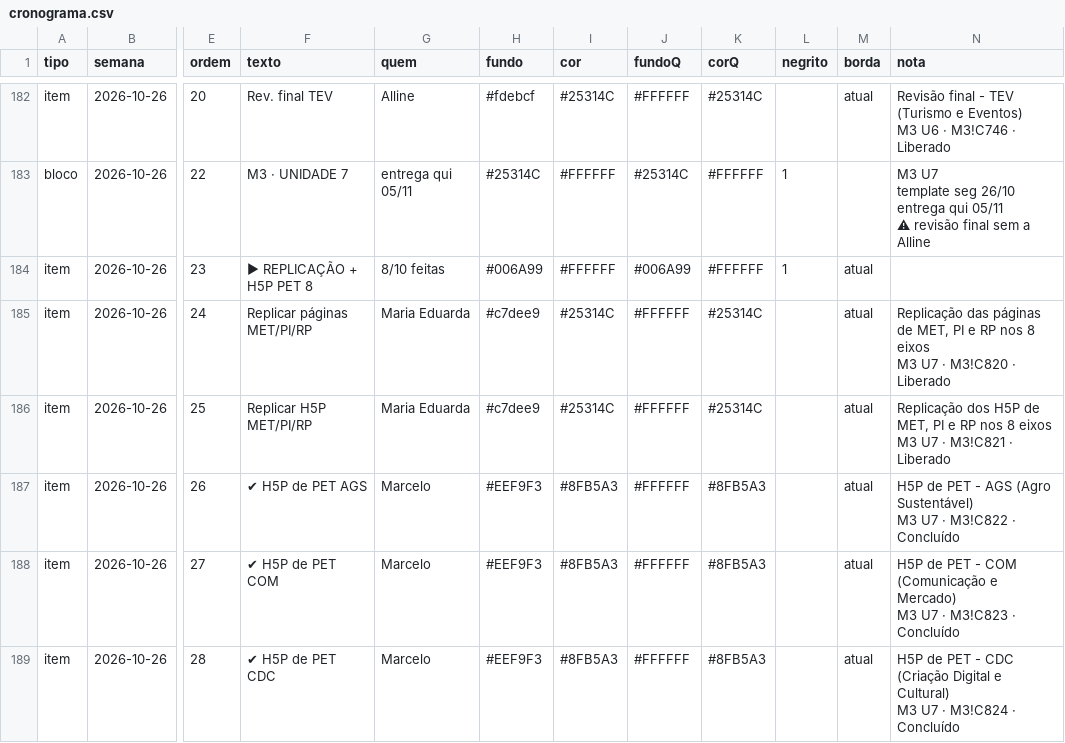
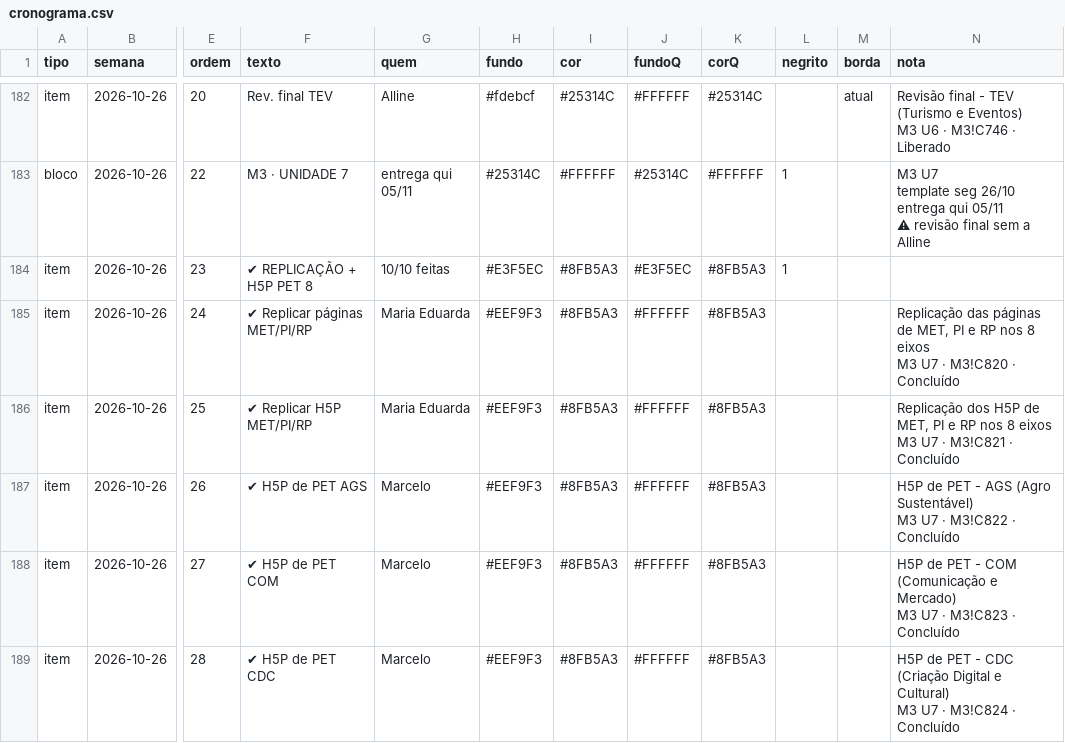
Before and after one commit to Moodle-IFTP-AL/Painel-de-Construcao, a CSV file: cronograma.csv, drawn as a sheet; only a part is shown, gaps mark what is left out; the diff covers the shown part only; the diff names each change by its address in the sheet, - before the commit and + after, or states it on an @@ line.

Commit message:
esteira: dados de 29/10/2026 11:46

```diff
--- a/cronograma.csv
+++ b/cronograma.csv
-F184 (texto): ▶ REPLICAÇÃO + H5P PET 8
+F184 (texto): ✔ REPLICAÇÃO + H5P PET 8
-G184 (quem): 8/10 feitas
+G184 (quem): 10/10 feitas
-H184 (fundo): #006A99
+H184 (fundo): #E3F5EC
-I184 (cor): #FFFFFF
+I184 (cor): #8FB5A3
-J184 (fundoQ): #006A99
+J184 (fundoQ): #E3F5EC
-K184 (corQ): #FFFFFF
+K184 (corQ): #8FB5A3
-M184:M189 (borda): atual
+M184:M189 (borda): (empty)
-F185 (texto): Replicar páginas MET/PI/RP
+F185 (texto): ✔ Replicar páginas MET/PI/RP
-H185:H186 (fundo): #c7dee9
+H185:H186 (fundo): #EEF9F3
-I185:I186 (cor): #25314C
+I185:I186 (cor): #8FB5A3
-K185:K186 (corQ): #25314C
+K185:K186 (corQ): #8FB5A3
-N185 (nota): …M3!C820 · Liberado
+N185 (nota): …M3!C820 · Concluído
-F186 (texto): Replicar H5P MET/PI/RP
+F186 (texto): ✔ Replicar H5P MET/PI/RP
-N186 (nota): …M3!C821 · Liberado
+N186 (nota): …M3!C821 · Concluído
```
Also changed, not shown: 15 edited cells elsewhere in this file.
